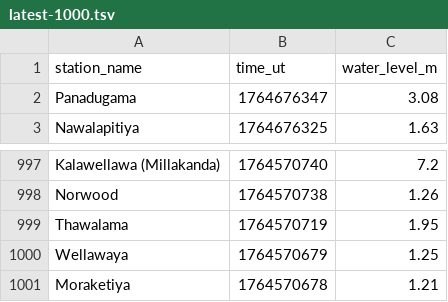
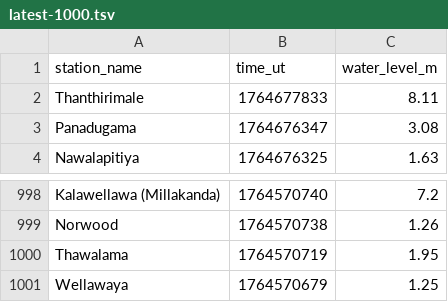
Before and after one commit to nuuuwan/lk_irrigation, a TSV file: data/latest-1000.tsv, drawn as a sheet; only a part is shown, gaps mark what is left out.

```diff
--- a/data/latest-1000.tsv
+++ b/data/latest-1000.tsv
@@ -1,2 +1,3 @@
 station_name	time_ut	water_level_m
+Thanthirimale	1764677833	8.11
 Panadugama	1764676347	3.08
@@ -1000,2 +1001 @@ Thawalama	1764570719	1.95
 Wellawaya	1764570679	1.25
-Moraketiya	1764570678	1.21
```
Also changed, not shown: data/all.tsv, data/latest-100.tsv, 7 other files.
